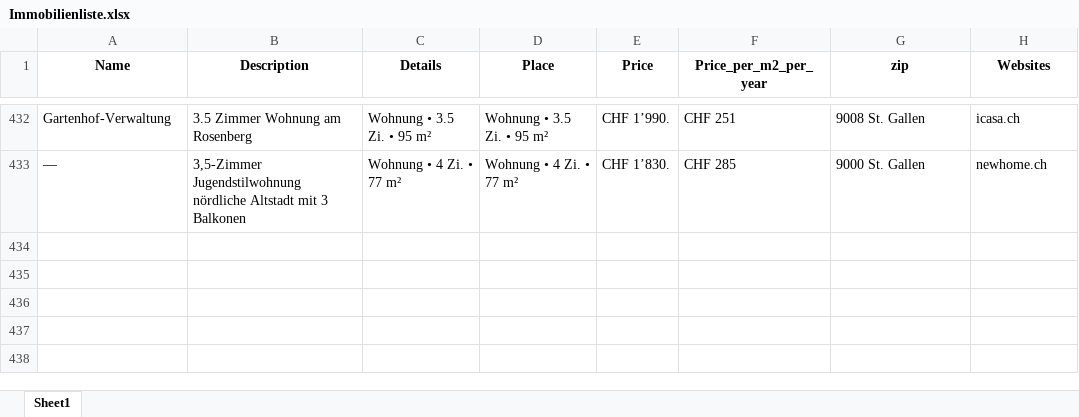
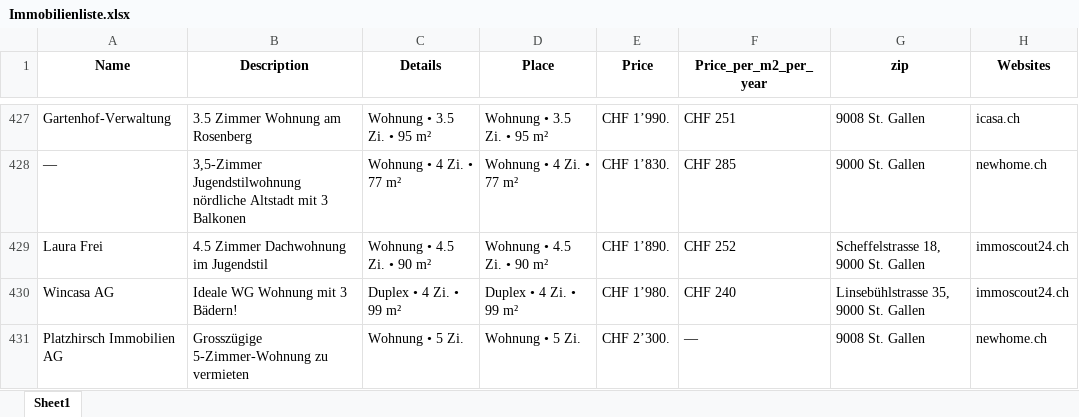
Before and after one commit to lorexzx/CS, an Excel workbook: Immobilienliste.xlsx, sheet Sheet1, drawn as a sheet; only a part is shown, gaps mark what is left out; values as stored, in another font and other column widths than the file's, no borders; the diff covers the shown part only; the diff names each change by its address in the sheet, - before the commit and + after, or states it on an @@ line.

Commit message:
Updated Immobilienliste via Workflow

```diff
--- a/Immobilienliste.xlsx (sheet Sheet1)
+++ b/Immobilienliste.xlsx (sheet Sheet1)
+row 429: Laura Frei | 4.5 Zimmer Dachwohnung im Jugendstil | Wohnung • 4.5 Zi. • 90 m² | Wohnung • 4.5 Zi. • 90 m² | CHF 1’890. | CHF 252 | Scheffelstrasse 18, 9000 St. Gallen | immoscout24.ch
+row 430: Wincasa AG | Ideale WG Wohnung mit 3 Bädern! | Duplex • 4 Zi. • 99 m² | Duplex • 4 Zi. • 99 m² | CHF 1’980. | CHF 240 | Linsebühlstrasse 35, 9000 St. Gallen | immoscout24.ch
+row 431: Platzhirsch Immobilien AG | Grosszügige 5-Zimmer-Wohnung zu vermieten | Wohnung • 5 Zi. | Wohnung • 5 Zi. | CHF 2’300. | — | 9008 St. Gallen | newhome.ch
```
Also changed, not shown: 7 added rows, 10 removed rows and 9 edited cells elsewhere in this sheet.
